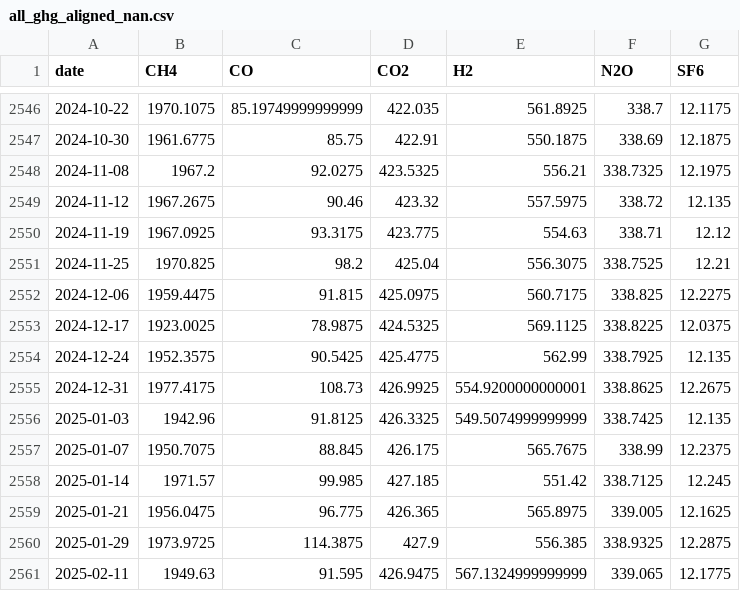
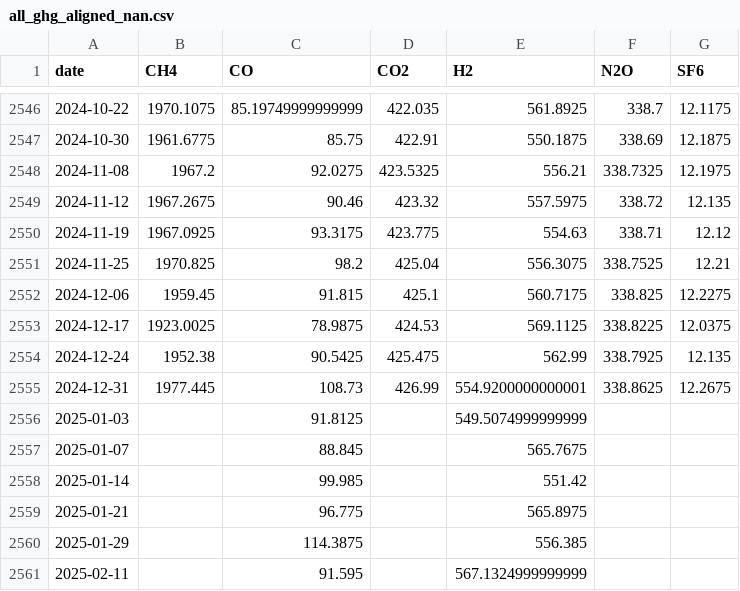
Before and after one commit to apl888/greenhouse-gas-forecasting, a CSV file: data/processed/all_ghg_aligned_nan.csv, drawn as a sheet; only a part is shown, gaps mark what is left out; the diff covers the shown part only.

```diff
--- a/data/processed/all_ghg_aligned_nan.csv
+++ b/data/processed/all_ghg_aligned_nan.csv
@@ -2551,11 +2551,11 @@ date,CH4,CO,CO2,H2,N2O,SF6
 2024-11-25,1970.825,98.2,425.04,556.3075,338.7525,12.21
-2024-12-06,1959.4475,91.815,425.0975,560.7175,338.825,12.2275
-2024-12-17,1923.0025,78.9875,424.5325,569.1125,338.8225,12.0375
-2024-12-24,1952.3575,90.5425,425.4775,562.99,338.7925,12.135
-2024-12-31,1977.4175,108.73,426.9925,554.9200000000001,338.8625,12.2675
-2025-01-03,1942.96,91.8125,426.3325,549.5074999999999,338.7425,12.135
-2025-01-07,1950.7075,88.845,426.175,565.7675,338.99,12.2375
-2025-01-14,1971.57,99.985,427.185,551.42,338.7125,12.245
-2025-01-21,1956.0475,96.775,426.365,565.8975,339.005,12.1625
-2025-01-29,1973.9725,114.3875,427.9,556.385,338.9325,12.2875
-2025-02-11,1949.63,91.595,426.9475,567.1324999999999,339.065,12.1775
+2024-12-06,1959.45,91.815,425.1,560.7175,338.825,12.2275
+2024-12-17,1923.0025,78.9875,424.53,569.1125,338.8225,12.0375
+2024-12-24,1952.38,90.5425,425.475,562.99,338.7925,12.135
+2024-12-31,1977.445,108.73,426.99,554.9200000000001,338.8625,12.2675
+2025-01-03,,91.8125,,549.5074999999999,,
+2025-01-07,,88.845,,565.7675,,
+2025-01-14,,99.985,,551.42,,
+2025-01-21,,96.775,,565.8975,,
+2025-01-29,,114.3875,,556.385,,
+2025-02-11,,91.595,,567.1324999999999,,
```
Also changed, not shown: 8 edited cells elsewhere in this file, 6 other files.
